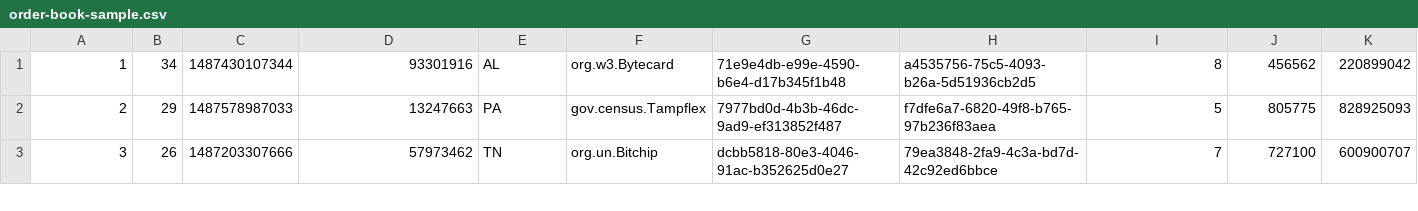
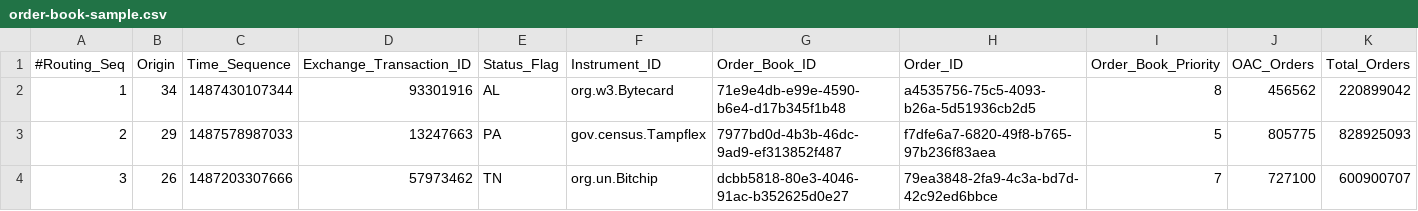
Before and after one commit to v3io/http_blaster, a CSV file: examples/payloads/order-book-sample.csv, drawn as a sheet; only a part is shown; rows hold the shown columns only; the diff names each change by its address in the sheet, - before the commit and + after, or states it on an @@ line.

```diff
--- a/examples/payloads/order-book-sample.csv
+++ b/examples/payloads/order-book-sample.csv
+row 1: #Routing_Seq | Origin | Time_Sequence | Exchange_Transaction_ID | Status_Flag | Instrument_ID | Order_Book_ID | Order_ID | Order_Book_Priority | OAC_Orders | Total_Orders
```
Also changed, not shown: 5 other files.
